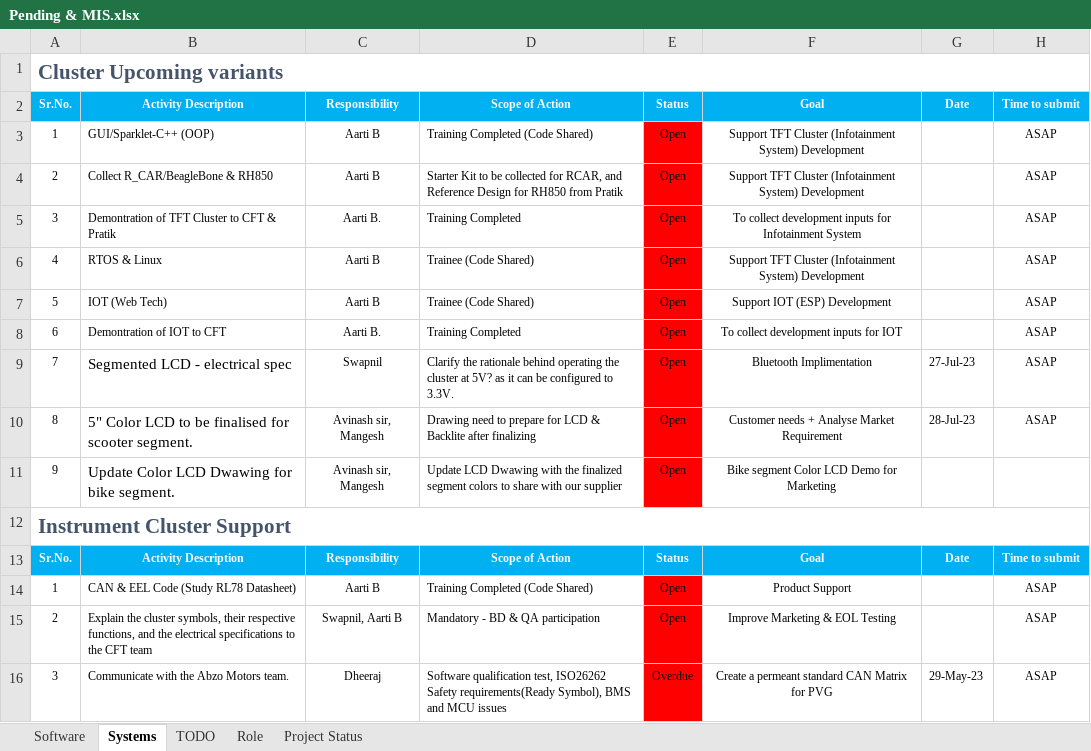
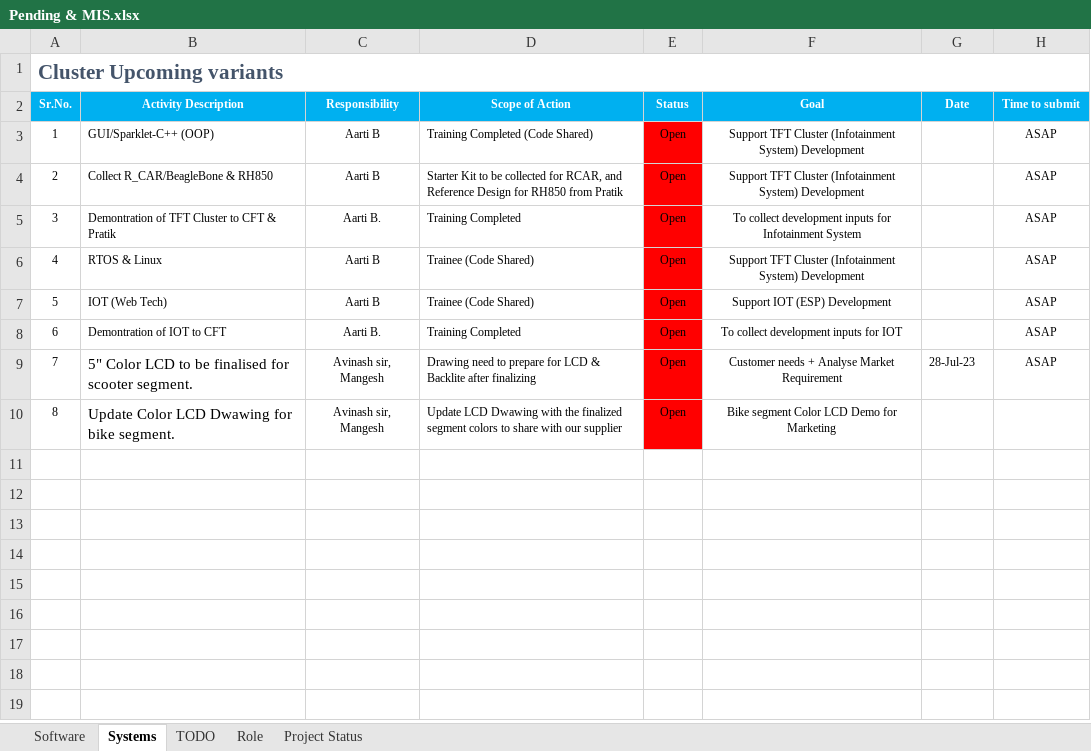
Before and after one commit to Nadir-KT/Programming-Languages, an Excel workbook: Pending & MIS.xlsx, sheet Systems, drawn as a sheet; values as stored, in another font and other column widths than the file's, no borders; removed rows and columns are numbered as before the commit, all else as after; the diff names each change by its address in the sheet, - before the commit and + after, or states it on an @@ line.

Commit message:
Update Pending & MIS.xlsx

```diff
--- a/Pending & MIS.xlsx (sheet Systems)
+++ b/Pending & MIS.xlsx (sheet Systems)
-row 9: 7 | Segmented LCD - electrical spec | Swapnil | Clarify the rationale behind operating the cluster at 5V? as it can be configured to 3.3V. | Open | Bluetooth Implimentation | 27-Jul-23 | ASAP
-A9 (Sr.No.): 8
+A9 (Sr.No.): 7
-A10 (Sr.No.): 9
+A10 (Sr.No.): 8
-row 12: Instrument Cluster Support
-row 13: Sr.No. | Activity Description | Responsibility | Scope of Action | Status | Goal | Date | Time to submit
-row 14: 1 | CAN & EEL Code (Study RL78 Datasheet) | Aarti B | Training Completed (Code Shared) | Open | Product Support |  | ASAP
-row 15: 2 | Explain the cluster symbols, their respective functions, and the electrical specifications to the CFT team | Swapnil, Aarti B | Mandatory - BD & QA participation | Open | Improve Marketing & EOL Testing |  | ASAP
-row 16: 3 | Communicate with the Abzo Motors team. | Dheeraj | Software qualification test, ISO26262 Safety requirements(Ready Symbol), BMS and MCU issues | Overdue | Create a permeant standard CAN Matrix for PVG | 29-May-23 | ASAP
```
